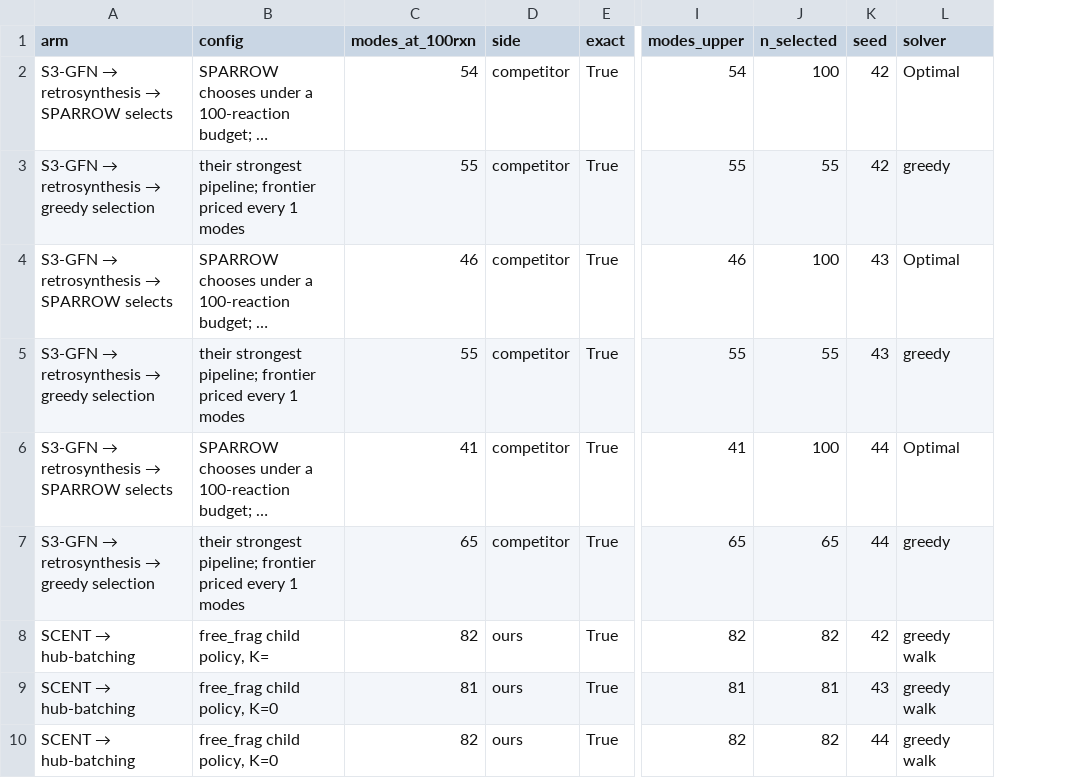
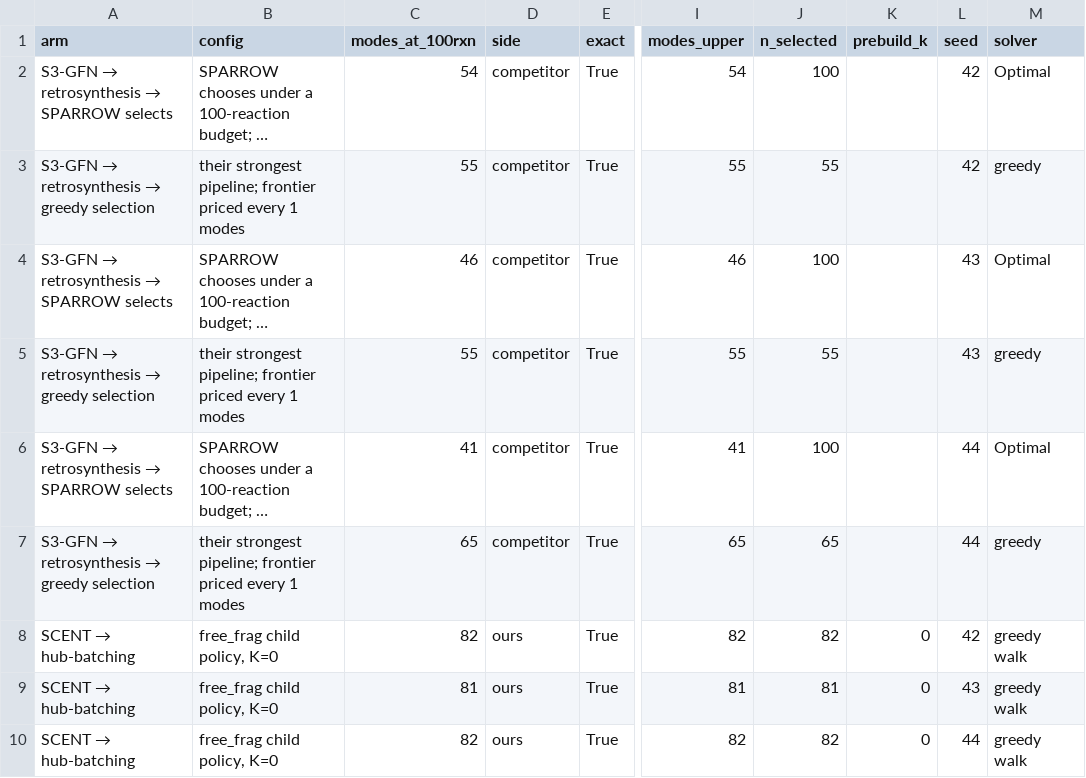
Before and after one commit to AC-MedChem-SDL/RGFN-LSD, a CSV file: artifacts/external/head_to_head_r100.csv, drawn as a sheet; only a part is shown, gaps mark what is left out; long unchanged cells end in …; the diff names each change by its address in the sheet, - before the commit and + after, or states it on an @@ line.

Commit message:
Table 1: two backwards 'conservative end' strings, and a blank K
A peer flagged that the 1-mode re-price had not run. It had -- the FINE dirs for seeds 42
and 44 were written at 19:33/19:35 today and every row already reads exact=True -- but the
review underneath it found two real bugs.

The strings were backwards. With a 5-mode grid the competitor delivers AT LEAST lo, so
quoting lo understates it and INFLATES our ratio; the conservative end is hi. table1's
inline comment had this right while its printed note and external.py both said the
opposite. Both corrected. Had the brackets stood, the honest headline would have been
1.35x mean / 1.19x worst rather than 1.41x/1.26x.

They do not stand: the 1-mode grid puts seed 42 at 55 modes for 99 rxn with 56 costing 103,
and seed 44 at 65 for 100 with 66 costing 101. The lower ends are measurements, not the
optimistic edge of a range.

The headline config also printed 'K=' with nothing after it. Seed 42's prebuild_k was never
recorded and it is the headline row; seeds 43 and 44 both record 0 for the same config, so
the value is taken from them and also emitted as its own column.

```diff
--- a/artifacts/external/head_to_head_r100.csv
+++ b/artifacts/external/head_to_head_r100.csv
+column K (prebuild_k), rows 8-10: all 0
-B8 (config): free_frag child policy, K=
+B8 (config): free_frag child policy, K=0
```
Also changed, not shown: 3 other files.
